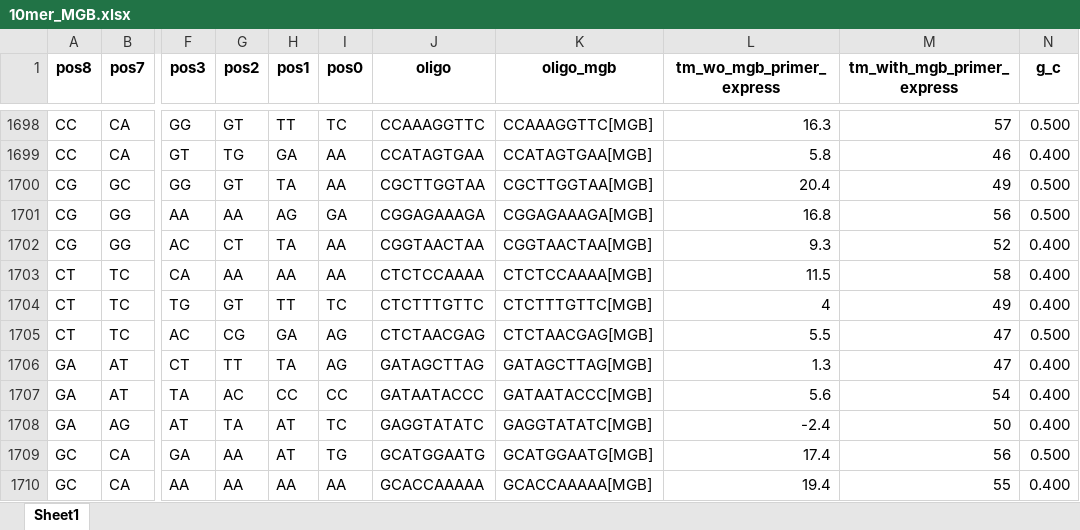
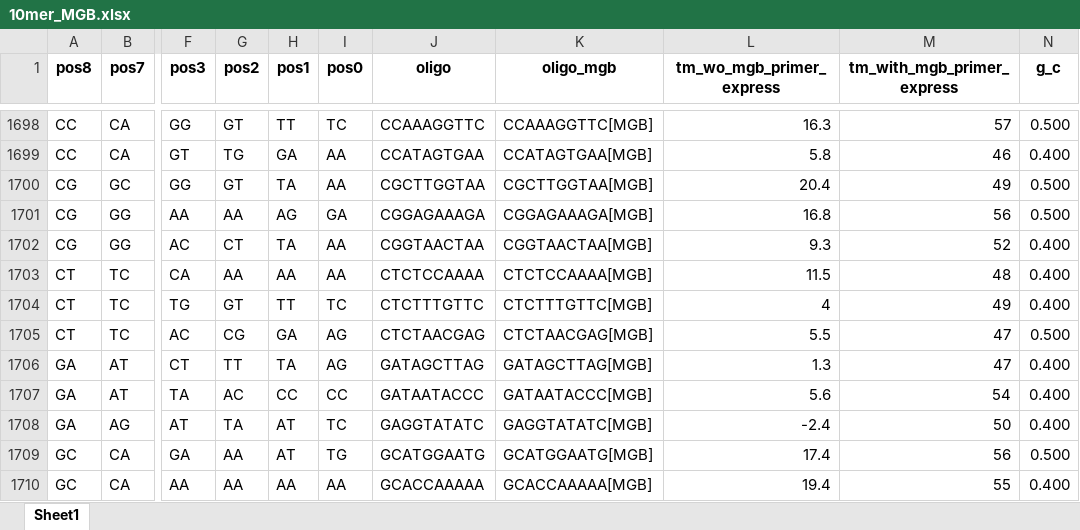
Before and after one commit to nkvamaks/helper_functions, an Excel workbook: datasets/10mer_MGB.xlsx, sheet Sheet1, drawn as a sheet; only a part is shown, gaps mark what is left out; values as stored, in another font and other column widths than the file's, no borders; the diff names each change by its address in the sheet, - before the commit and + after, or states it on an @@ line.

Commit message:
Correct 10mer MGB dataset

```diff
--- a/datasets/10mer_MGB.xlsx (sheet Sheet1)
+++ b/datasets/10mer_MGB.xlsx (sheet Sheet1)
-M1703 (tm_with_mgb_primer_express): 58
+M1703 (tm_with_mgb_primer_express): 48
```
